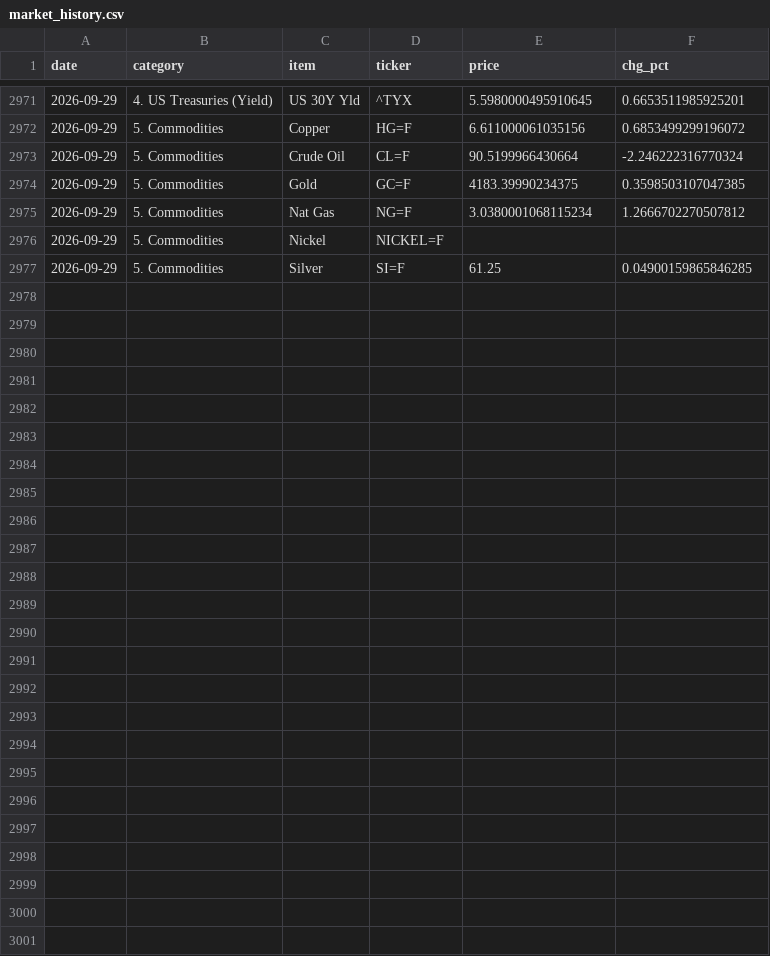
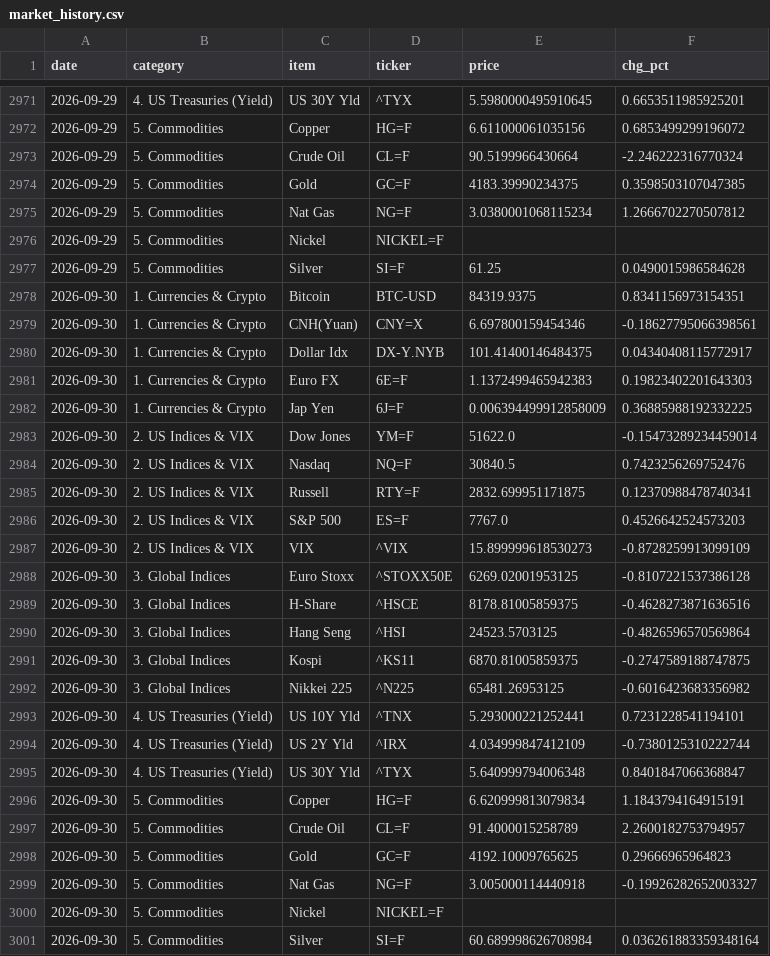
Before and after one commit to hyobot/niceweather, a CSV file: data/market_history.csv, drawn as a sheet; only a part is shown, gaps mark what is left out; the diff covers the shown part only.

Commit message:
Update market history

```diff
--- a/data/market_history.csv
+++ b/data/market_history.csv
@@ -2976,2 +2976,26 @@
 2026-09-29,5. Commodities,Nickel,NICKEL=F,,
-2026-09-29,5. Commodities,Silver,SI=F,61.25,0.04900159865846285
+2026-09-29,5. Commodities,Silver,SI=F,61.25,0.0490015986584628
+2026-09-30,1. Currencies & Crypto,Bitcoin,BTC-USD,84319.9375,0.8341156973154351
+2026-09-30,1. Currencies & Crypto,CNH(Yuan),CNY=X,6.697800159454346,-0.18627795066398561
+2026-09-30,1. Currencies & Crypto,Dollar Idx,DX-Y.NYB,101.41400146484375,0.04340408115772917
+2026-09-30,1. Currencies & Crypto,Euro FX,6E=F,1.1372499465942383,0.19823402201643303
+2026-09-30,1. Currencies & Crypto,Jap Yen,6J=F,0.006394499912858009,0.36885988192332225
+2026-09-30,2. US Indices & VIX,Dow Jones,YM=F,51622.0,-0.15473289234459014
+2026-09-30,2. US Indices & VIX,Nasdaq,NQ=F,30840.5,0.7423256269752476
+2026-09-30,2. US Indices & VIX,Russell,RTY=F,2832.699951171875,0.12370988478740341
+2026-09-30,2. US Indices & VIX,S&P 500,ES=F,7767.0,0.4526642524573203
+2026-09-30,2. US Indices & VIX,VIX,^VIX,15.899999618530273,-0.8728259913099109
+2026-09-30,3. Global Indices,Euro Stoxx,^STOXX50E,6269.02001953125,-0.8107221537386128
+2026-09-30,3. Global Indices,H-Share,^HSCE,8178.81005859375,-0.4628273871636516
+2026-09-30,3. Global Indices,Hang Seng,^HSI,24523.5703125,-0.4826596570569864
+2026-09-30,3. Global Indices,Kospi,^KS11,6870.81005859375,-0.2747589188747875
+2026-09-30,3. Global Indices,Nikkei 225,^N225,65481.26953125,-0.6016423683356982
+2026-09-30,4. US Treasuries (Yield),US 10Y Yld,^TNX,5.293000221252441,0.7231228541194101
+2026-09-30,4. US Treasuries (Yield),US 2Y Yld,^IRX,4.034999847412109,-0.7380125310222744
+2026-09-30,4. US Treasuries (Yield),US 30Y Yld,^TYX,5.640999794006348,0.8401847066368847
+2026-09-30,5. Commodities,Copper,HG=F,6.620999813079834,1.1843794164915191
+2026-09-30,5. Commodities,Crude Oil,CL=F,91.4000015258789,2.2600182753794957
+2026-09-30,5. Commodities,Gold,GC=F,4192.10009765625,0.29666965964823
+2026-09-30,5. Commodities,Nat Gas,NG=F,3.005000114440918,-0.19926282652003327
+2026-09-30,5. Commodities,Nickel,NICKEL=F,,
+2026-09-30,5. Commodities,Silver,SI=F,60.689998626708984,0.036261883359348164
```
Also changed, not shown: 6 edited cells elsewhere in this file, data/dashboard_history.csv.
